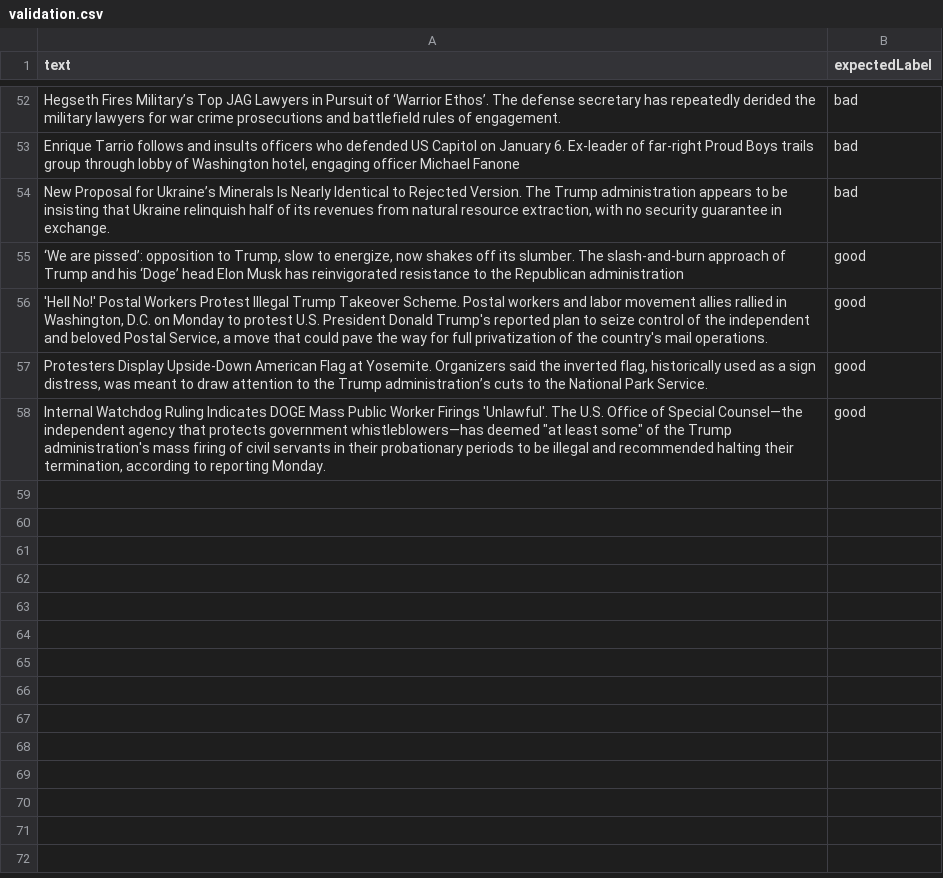
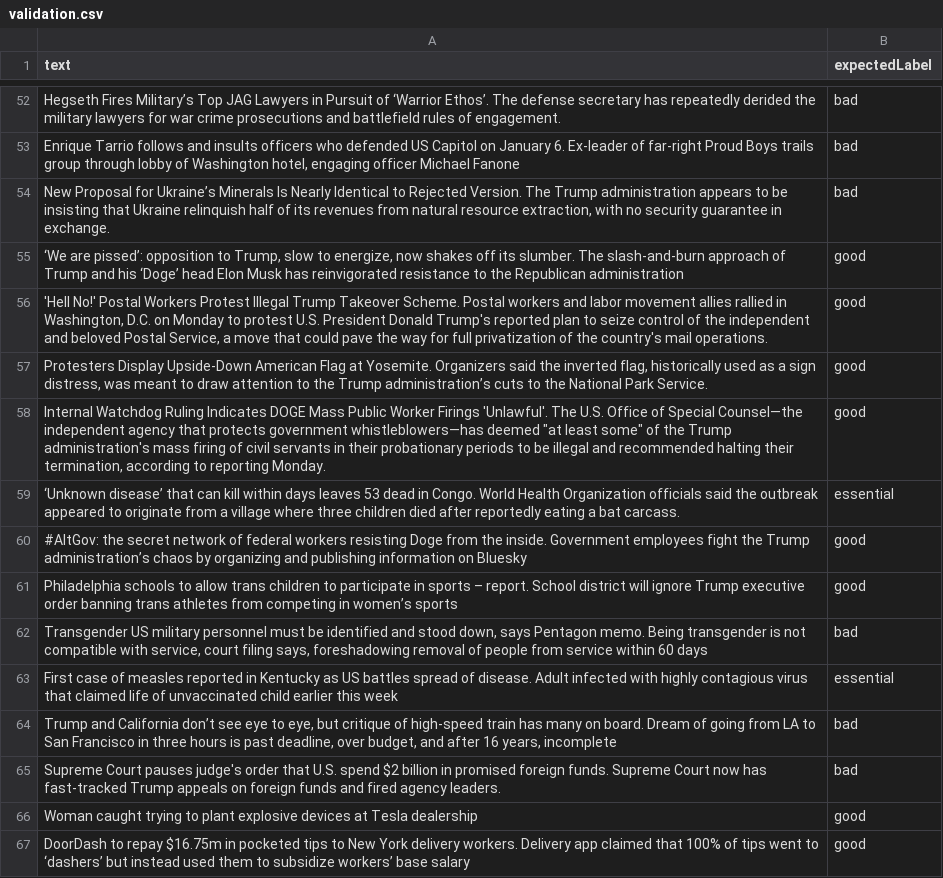
Before and after one commit to lovemedicine/goodnews, a CSV file: tuning/validation.csv, drawn as a sheet; only a part is shown, gaps mark what is left out; the diff names each change by its address in the sheet, - before the commit and + after, or states it on an @@ line.

```diff
--- a/tuning/validation.csv
+++ b/tuning/validation.csv
+row 59: ‘Unknown disease’ that can kill within days leaves 53 dead in Congo. World Health Organization officials said the outbreak appeared to originate from a village where three children died after reportedly eating a bat carcass. | essential
+row 60: #AltGov: the secret network of federal workers resisting Doge from the inside. Government employees fight the Trump administration’s chaos by organizing and publishing information on Bluesky | good
+row 61: Philadelphia schools to allow trans children to participate in sports – report. School district will ignore Trump executive order banning trans athletes from competing in women’s sports | good
+row 62: Transgender US military personnel must be identified and stood down, says Pentagon memo. Being transgender is not compatible with service, court filing says, foreshadowing removal of people from service within 60 days | bad
+row 63: First case of measles reported in Kentucky as US battles spread of disease. Adult infected with highly contagious virus that claimed life of unvaccinated child earlier this week | essential
+row 64: Trump and California don’t see eye to eye, but critique of high-speed train has many on board. Dream of going from LA to San Francisco in three hours is past deadline, over budget, and after 16 years, incomplete | bad
+row 65: Supreme Court pauses judge's order that U.S. spend $2 billion in promised foreign funds. Supreme Court now has fast-tracked Trump appeals on foreign funds and fired agency leaders. | bad
+row 66: Woman caught trying to plant explosive devices at Tesla dealership | good
+row 67: DoorDash to repay $16.75m in pocketed tips to New York delivery workers. Delivery app claimed that 100% of tips went to ‘dashers’ but instead used them to subsidize workers’ base salary | good
```
Also changed, not shown: tuning/tuning.csv, 16 other files.
